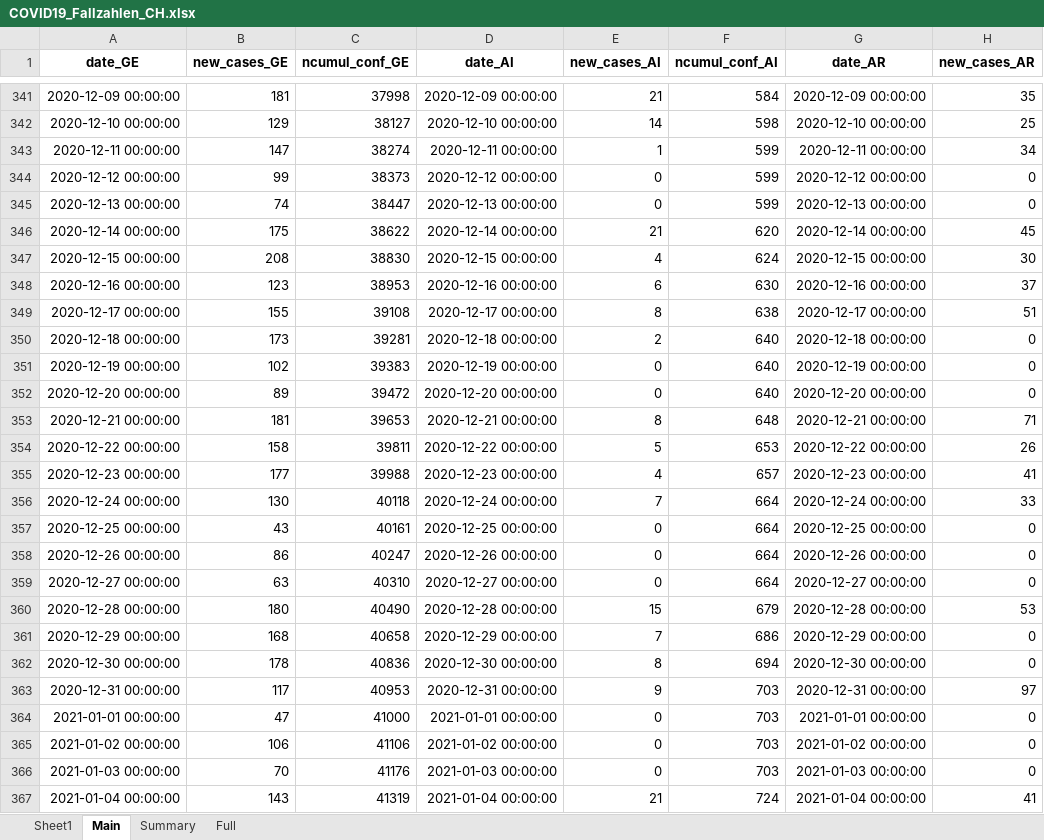
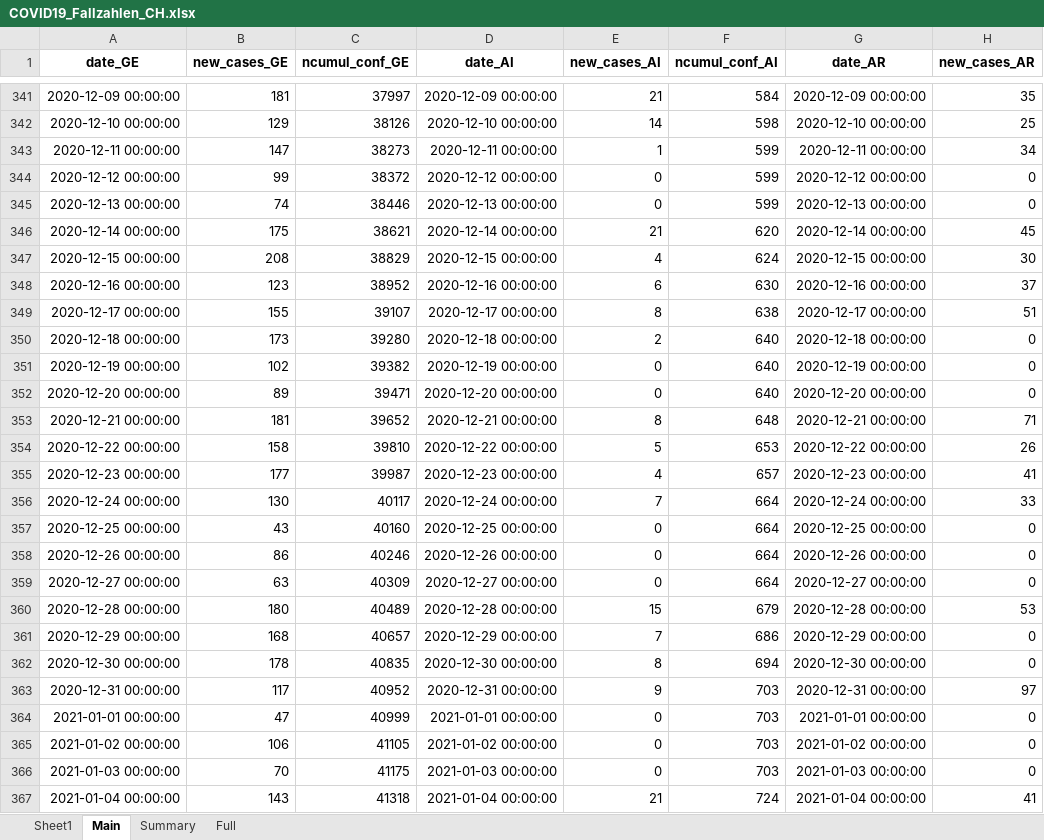
Before and after one commit to esolodko/p1_pub, an Excel workbook: xlsx_data/COVID19_Fallzahlen_CH.xlsx, sheet Main, drawn as a sheet; only a part is shown, gaps mark what is left out; values as stored, in another font and other column widths than the file's, no borders; the diff covers the shown part only; the diff names each change by its address in the sheet, - before the commit and + after, or states it on an @@ line.

```diff
--- a/xlsx_data/COVID19_Fallzahlen_CH.xlsx (sheet Main)
+++ b/xlsx_data/COVID19_Fallzahlen_CH.xlsx (sheet Main)
-C341 (ncumul_conf_GE): 37998
+C341 (ncumul_conf_GE): 37997
-C342 (ncumul_conf_GE): 38127
+C342 (ncumul_conf_GE): 38126
-C343 (ncumul_conf_GE): 38274
+C343 (ncumul_conf_GE): 38273
-C344 (ncumul_conf_GE): 38373
+C344 (ncumul_conf_GE): 38372
-C345 (ncumul_conf_GE): 38447
+C345 (ncumul_conf_GE): 38446
-C346 (ncumul_conf_GE): 38622
+C346 (ncumul_conf_GE): 38621
-C347 (ncumul_conf_GE): 38830
+C347 (ncumul_conf_GE): 38829
-C348 (ncumul_conf_GE): 38953
+C348 (ncumul_conf_GE): 38952
-C349 (ncumul_conf_GE): 39108
+C349 (ncumul_conf_GE): 39107
-C350 (ncumul_conf_GE): 39281
+C350 (ncumul_conf_GE): 39280
-C351 (ncumul_conf_GE): 39383
+C351 (ncumul_conf_GE): 39382
-C352 (ncumul_conf_GE): 39472
+C352 (ncumul_conf_GE): 39471
-C353 (ncumul_conf_GE): 39653
+C353 (ncumul_conf_GE): 39652
-C354 (ncumul_conf_GE): 39811
+C354 (ncumul_conf_GE): 39810
-C355 (ncumul_conf_GE): 39988
+C355 (ncumul_conf_GE): 39987
-C356 (ncumul_conf_GE): 40118
+C356 (ncumul_conf_GE): 40117
-C357 (ncumul_conf_GE): 40161
+C357 (ncumul_conf_GE): 40160
-C358 (ncumul_conf_GE): 40247
+C358 (ncumul_conf_GE): 40246
-C359 (ncumul_conf_GE): 40310
+C359 (ncumul_conf_GE): 40309
-C360 (ncumul_conf_GE): 40490
+C360 (ncumul_conf_GE): 40489
-C361 (ncumul_conf_GE): 40658
+C361 (ncumul_conf_GE): 40657
-C362 (ncumul_conf_GE): 40836
+C362 (ncumul_conf_GE): 40835
-C363 (ncumul_conf_GE): 40953
+C363 (ncumul_conf_GE): 40952
-C364 (ncumul_conf_GE): 41000
+C364 (ncumul_conf_GE): 40999
-C365 (ncumul_conf_GE): 41106
+C365 (ncumul_conf_GE): 41105
-C366 (ncumul_conf_GE): 41176
+C366 (ncumul_conf_GE): 41175
-C367 (ncumul_conf_GE): 41319
+C367 (ncumul_conf_GE): 41318
```
Also changed, not shown: 1 added row and 284 edited cells elsewhere in this sheet, sheet Summary, sheet Full.
